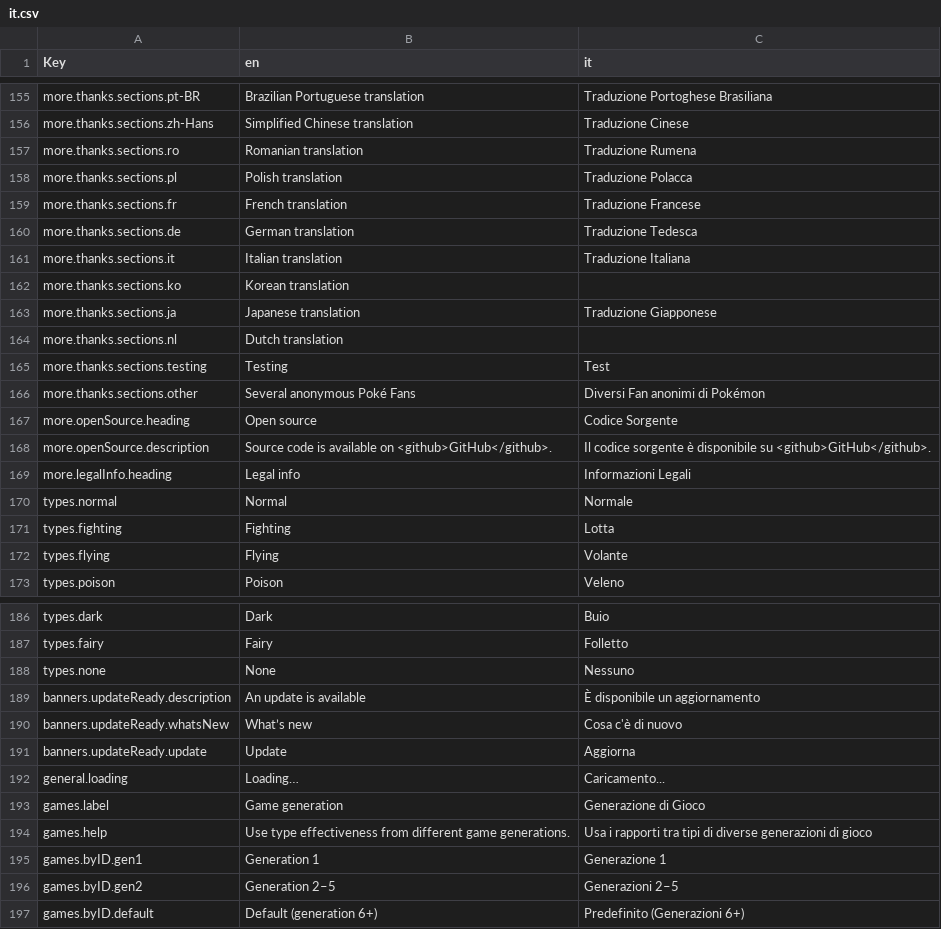
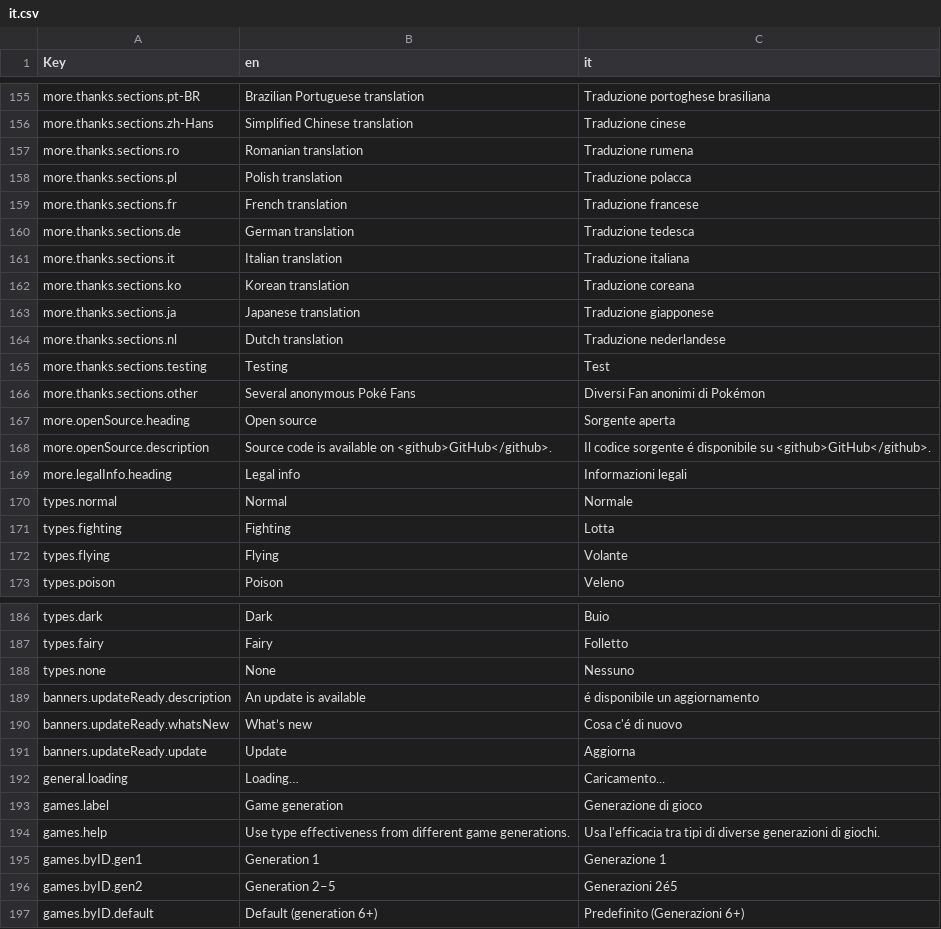
Before and after one commit to wavebeem/pkmn.help, a CSV file: public/translations/it.csv, drawn as a sheet; only a part is shown, gaps mark what is left out; the diff covers the shown part only; the diff names each change by its address in the sheet, - before the commit and + after, or states it on an @@ line.

Commit message:
italian updates (#245)
* italian updates

* add credits for italian

```diff
--- a/public/translations/it.csv
+++ b/public/translations/it.csv
-C155 (it): Traduzione Portoghese Brasiliana
+C155 (it): Traduzione portoghese brasiliana
-C156 (it): Traduzione Cinese
+C156 (it): Traduzione cinese
-C157 (it): Traduzione Rumena
+C157 (it): Traduzione rumena
-C158 (it): Traduzione Polacca
+C158 (it): Traduzione polacca
-C159 (it): Traduzione Francese
+C159 (it): Traduzione francese
-C160 (it): Traduzione Tedesca
+C160 (it): Traduzione tedesca
-C161 (it): Traduzione Italiana
+C161 (it): Traduzione italiana
-C162 (it): (empty)
+C162 (it): Traduzione coreana
-C163 (it): Traduzione Giapponese
+C163 (it): Traduzione giapponese
-C164 (it): (empty)
+C164 (it): Traduzione nederlandese
-C167 (it): Codice Sorgente
+C167 (it): Sorgente aperta
-C168 (it): …codice sorgente è disponibile su…
+C168 (it): …codice sorgente é disponibile su…
-C169 (it): Informazioni Legali
+C169 (it): Informazioni legali
-C189 (it): È disponibile un aggiornamento
+C189 (it): é disponibile un aggiornamento
-C190 (it): Cosa c'è di nuovo
+C190 (it): Cosa c'é di nuovo
-C193 (it): Generazione di Gioco
+C193 (it): Generazione di gioco
-C194 (it): Usa i rapporti tra tipi di diverse generazioni di gioco
+C194 (it): Usa l'efficacia tra tipi di diverse generazioni di giochi.
-C196 (it): Generazioni 2–5
+C196 (it): Generazioni 2é5
```
Also changed, not shown: 53 edited cells elsewhere in this file, 3 other files.
